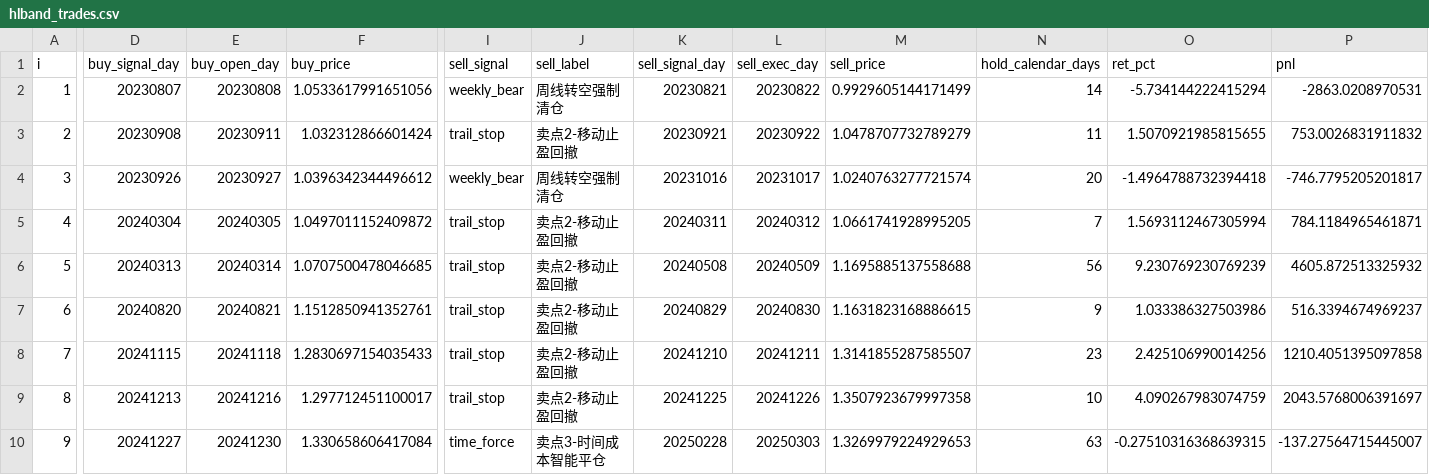
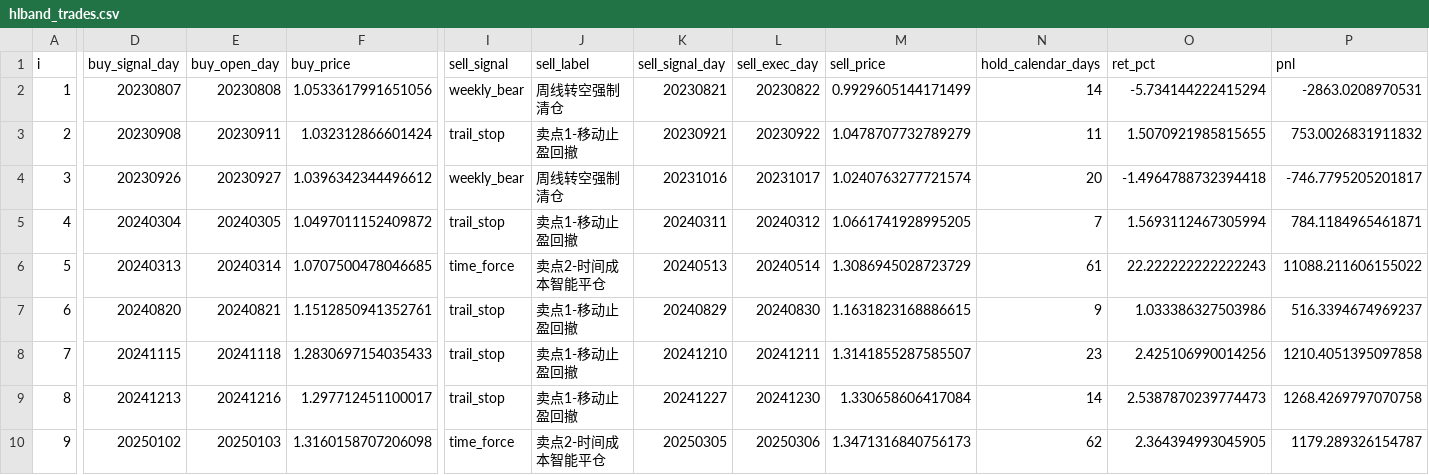
Before and after one commit to vigo-wu/strategy-tracking, a CSV file: hongli_band/report/hlband_trades.csv, drawn as a sheet; only a part is shown, gaps mark what is left out; the diff covers the shown part only; the diff names each change by its address in the sheet, - before the commit and + after, or states it on an @@ line.

Commit message:
hongli_band v1.12（阶梯止盈）

```diff
--- a/hongli_band/report/hlband_trades.csv
+++ b/hongli_band/report/hlband_trades.csv
-J3 (sell_label): 卖点2-移动止盈回撤
+J3 (sell_label): 卖点1-移动止盈回撤
-J5 (sell_label): 卖点2-移动止盈回撤
+J5 (sell_label): 卖点1-移动止盈回撤
-I6 (sell_signal): trail_stop
+I6 (sell_signal): time_force
-J6 (sell_label): 卖点2-移动止盈回撤
+J6 (sell_label): 卖点2-时间成本智能平仓
-K6 (sell_signal_day): 20240508
+K6 (sell_signal_day): 20240513
-L6 (sell_exec_day): 20240509
+L6 (sell_exec_day): 20240514
-M6 (sell_price): 1.1695885137558688
+M6 (sell_price): 1.3086945028723729
-N6 (hold_calendar_days): 56
+N6 (hold_calendar_days): 61
-O6 (ret_pct): 9.230769230769239
+O6 (ret_pct): 22.222222222222243
-P6 (pnl): 4605.872513325932
+P6 (pnl): 11088.211606155022
-J7:J9 (sell_label): 卖点2-移动止盈回撤
+J7:J9 (sell_label): 卖点1-移动止盈回撤
-K9 (sell_signal_day): 20241225
+K9 (sell_signal_day): 20241227
-L9 (sell_exec_day): 20241226
+L9 (sell_exec_day): 20241230
-M9 (sell_price): 1.3507923679997358
+M9 (sell_price): 1.330658606417084
-N9 (hold_calendar_days): 10
+N9 (hold_calendar_days): 14
-O9 (ret_pct): 4.090267983074759
+O9 (ret_pct): 2.5387870239774473
-P9 (pnl): 2043.5768006391697
+P9 (pnl): 1268.4269797070758
-D10 (buy_signal_day): 20241227
+D10 (buy_signal_day): 20250102
-E10 (buy_open_day): 20241230
+E10 (buy_open_day): 20250103
-F10 (buy_price): 1.330658606417084
+F10 (buy_price): 1.3160158707206098
-J10 (sell_label): 卖点3-时间成本智能平仓
+J10 (sell_label): 卖点2-时间成本智能平仓
-K10 (sell_signal_day): 20250228
+K10 (sell_signal_day): 20250305
-L10 (sell_exec_day): 20250303
+L10 (sell_exec_day): 20250306
-M10 (sell_price): 1.3269979224929653
+M10 (sell_price): 1.3471316840756173
-N10 (hold_calendar_days): 63
+N10 (hold_calendar_days): 62
-O10 (ret_pct): -0.27510316368639315
+O10 (ret_pct): 2.364394993045905
-P10 (pnl): -137.27564715445007
+P10 (pnl): 1179.289326154787
```
Also changed, not shown: 16 edited cells elsewhere in this file, 9 other files.
